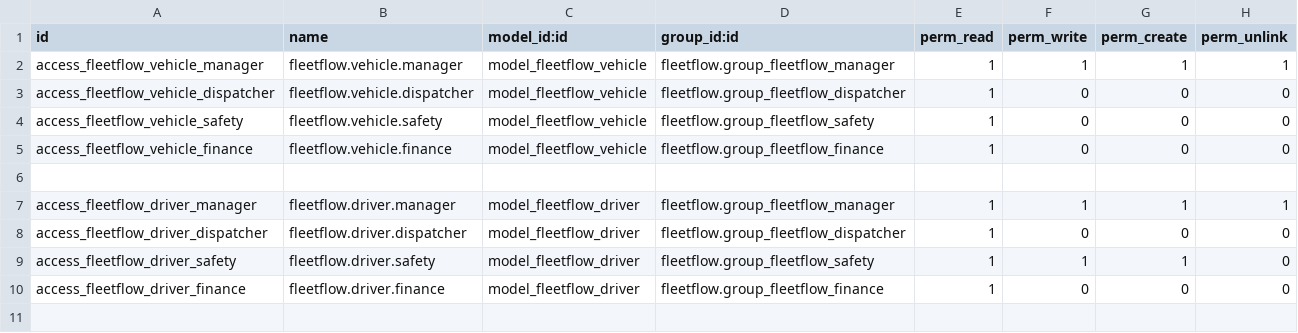
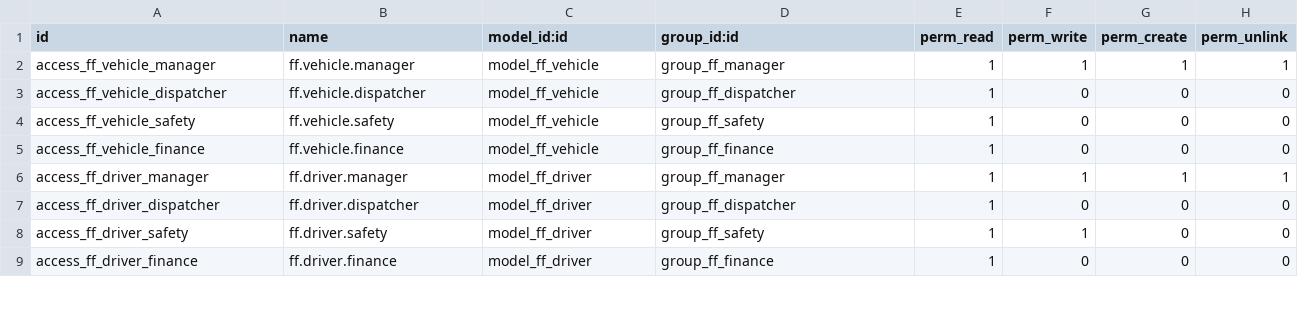
Before and after one commit to Gaurav7600/fleetflow, a CSV file: security/ir.model.access.csv, drawn as a sheet; only a part is shown; the diff covers the shown part only.

```diff
--- a/security/ir.model.access.csv
+++ b/security/ir.model.access.csv
@@ -1,11 +1,9 @@
 id,name,model_id:id,group_id:id,perm_read,perm_write,perm_create,perm_unlink
-access_fleetflow_vehicle_manager,fleetflow.vehicle.manager,model_fleetflow_vehicle,fleetflow.group_fleetflow_manager,1,1,1,1
-access_fleetflow_vehicle_dispatcher,fleetflow.vehicle.dispatcher,model_fleetflow_vehicle,fleetflow.group_fleetflow_dispatcher,1,0,0,0
-access_fleetflow_vehicle_safety,fleetflow.vehicle.safety,model_fleetflow_vehicle,fleetflow.group_fleetflow_safety,1,0,0,0
-access_fleetflow_vehicle_finance,fleetflow.vehicle.finance,model_fleetflow_vehicle,fleetflow.group_fleetflow_finance,1,0,0,0
-
-access_fleetflow_driver_manager,fleetflow.driver.manager,model_fleetflow_driver,fleetflow.group_fleetflow_manager,1,1,1,1
-access_fleetflow_driver_dispatcher,fleetflow.driver.dispatcher,model_fleetflow_driver,fleetflow.group_fleetflow_dispatcher,1,0,0,0
-access_fleetflow_driver_safety,fleetflow.driver.safety,model_fleetflow_driver,fleetflow.group_fleetflow_safety,1,1,1,0
-access_fleetflow_driver_finance,fleetflow.driver.finance,model_fleetflow_driver,fleetflow.group_fleetflow_finance,1,0,0,0
-
+access_ff_vehicle_manager,ff.vehicle.manager,model_ff_vehicle,group_ff_manager,1,1,1,1
+access_ff_vehicle_dispatcher,ff.vehicle.dispatcher,model_ff_vehicle,group_ff_dispatcher,1,0,0,0
+access_ff_vehicle_safety,ff.vehicle.safety,model_ff_vehicle,group_ff_safety,1,0,0,0
+access_ff_vehicle_finance,ff.vehicle.finance,model_ff_vehicle,group_ff_finance,1,0,0,0
+access_ff_driver_manager,ff.driver.manager,model_ff_driver,group_ff_manager,1,1,1,1
+access_ff_driver_dispatcher,ff.driver.dispatcher,model_ff_driver,group_ff_dispatcher,1,0,0,0
+access_ff_driver_safety,ff.driver.safety,model_ff_driver,group_ff_safety,1,1,0,0
+access_ff_driver_finance,ff.driver.finance,model_ff_driver,group_ff_finance,1,0,0,0
```
Also changed, not shown: 1 added row, 3 removed rows and 44 edited cells elsewhere in this file, 37 other files.
